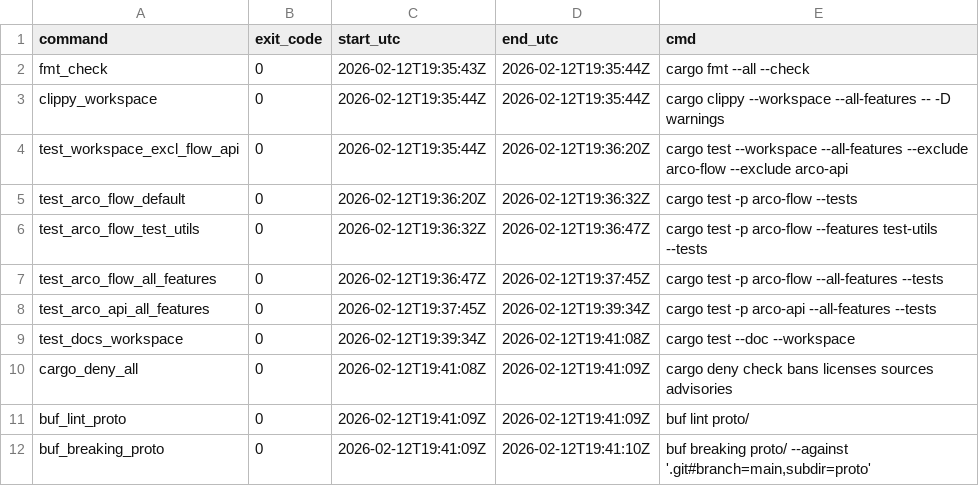
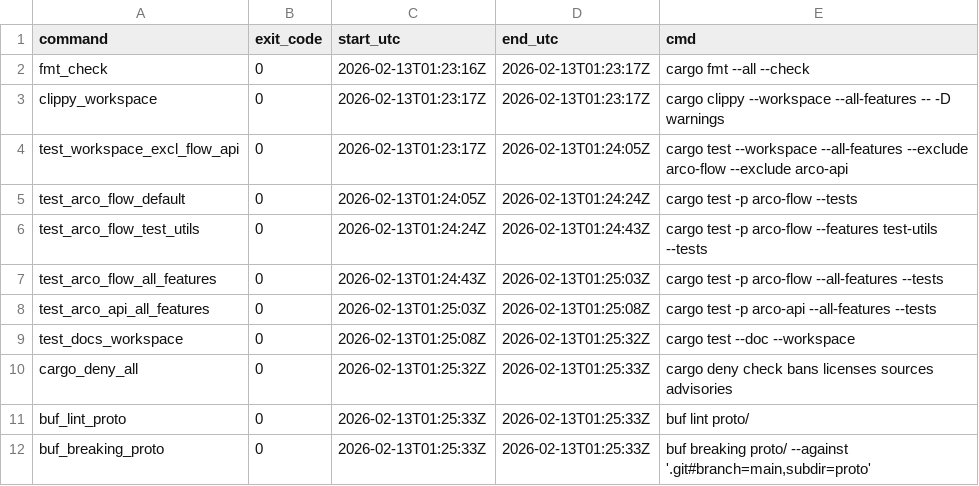
Before and after one commit to daxis-io/arco, a TSV file: release_evidence/2026-02-12-prod-readiness/phase-3/batch-3-head/command-matrix-status.tsv, drawn as a sheet.

Commit message:
prod-go batch3: enforce runtime SLO checks and close gate 3 local gaps

```diff
--- a/release_evidence/2026-02-12-prod-readiness/phase-3/batch-3-head/command-matrix-status.tsv
+++ b/release_evidence/2026-02-12-prod-readiness/phase-3/batch-3-head/command-matrix-status.tsv
@@ -1,12 +1,12 @@
 command	exit_code	start_utc	end_utc	cmd
-fmt_check	0	2026-02-12T19:35:43Z	2026-02-12T19:35:44Z	cargo fmt --all --check
-clippy_workspace	0	2026-02-12T19:35:44Z	2026-02-12T19:35:44Z	cargo clippy --workspace --all-features -- -D warnings
-test_workspace_excl_flow_api	0	2026-02-12T19:35:44Z	2026-02-12T19:36:20Z	cargo test --workspace --all-features --exclude arco-flow --exclude arco-api
-test_arco_flow_default	0	2026-02-12T19:36:20Z	2026-02-12T19:36:32Z	cargo test -p arco-flow --tests
-test_arco_flow_test_utils	0	2026-02-12T19:36:32Z	2026-02-12T19:36:47Z	cargo test -p arco-flow --features test-utils --tests
-test_arco_flow_all_features	0	2026-02-12T19:36:47Z	2026-02-12T19:37:45Z	cargo test -p arco-flow --all-features --tests
-test_arco_api_all_features	0	2026-02-12T19:37:45Z	2026-02-12T19:39:34Z	cargo test -p arco-api --all-features --tests
-test_docs_workspace	0	2026-02-12T19:39:34Z	2026-02-12T19:41:08Z	cargo test --doc --workspace
-cargo_deny_all	0	2026-02-12T19:41:08Z	2026-02-12T19:41:09Z	cargo deny check bans licenses sources advisories
-buf_lint_proto	0	2026-02-12T19:41:09Z	2026-02-12T19:41:09Z	buf lint proto/
-buf_breaking_proto	0	2026-02-12T19:41:09Z	2026-02-12T19:41:10Z	buf breaking proto/ --against '.git#branch=main,subdir=proto'
+fmt_check	0	2026-02-13T01:23:16Z	2026-02-13T01:23:17Z	cargo fmt --all --check
+clippy_workspace	0	2026-02-13T01:23:17Z	2026-02-13T01:23:17Z	cargo clippy --workspace --all-features -- -D warnings
+test_workspace_excl_flow_api	0	2026-02-13T01:23:17Z	2026-02-13T01:24:05Z	cargo test --workspace --all-features --exclude arco-flow --exclude arco-api
+test_arco_flow_default	0	2026-02-13T01:24:05Z	2026-02-13T01:24:24Z	cargo test -p arco-flow --tests
+test_arco_flow_test_utils	0	2026-02-13T01:24:24Z	2026-02-13T01:24:43Z	cargo test -p arco-flow --features test-utils --tests
+test_arco_flow_all_features	0	2026-02-13T01:24:43Z	2026-02-13T01:25:03Z	cargo test -p arco-flow --all-features --tests
+test_arco_api_all_features	0	2026-02-13T01:25:03Z	2026-02-13T01:25:08Z	cargo test -p arco-api --all-features --tests
+test_docs_workspace	0	2026-02-13T01:25:08Z	2026-02-13T01:25:32Z	cargo test --doc --workspace
+cargo_deny_all	0	2026-02-13T01:25:32Z	2026-02-13T01:25:33Z	cargo deny check bans licenses sources advisories
+buf_lint_proto	0	2026-02-13T01:25:33Z	2026-02-13T01:25:33Z	buf lint proto/
+buf_breaking_proto	0	2026-02-13T01:25:33Z	2026-02-13T01:25:33Z	buf breaking proto/ --against '.git#branch=main,subdir=proto'
```
Also changed, not shown: 25 other files.
